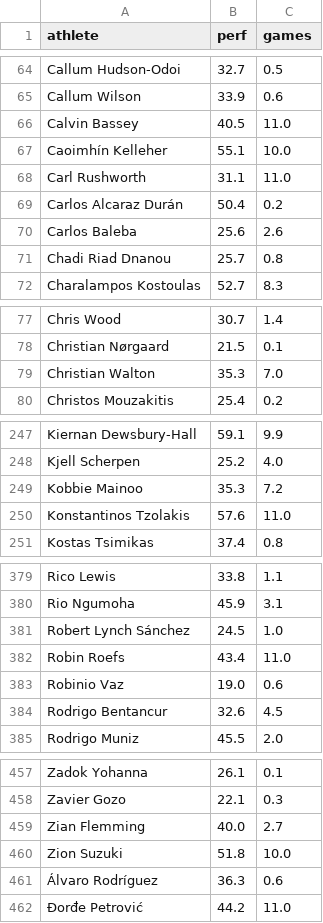
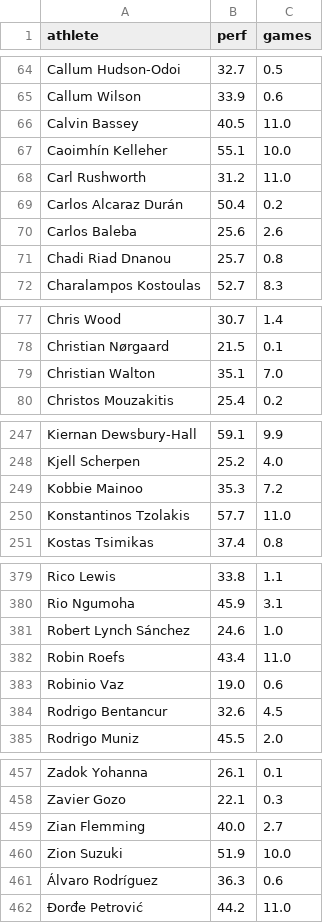
Before and after one commit to joeygattellari7/athscore-index, a CSV file: state/gw_10.csv, drawn as a sheet; only a part is shown, gaps mark what is left out.

```diff
--- a/state/gw_10.csv
+++ b/state/gw_10.csv
@@ -67,3 +67,3 @@ Calvin Bassey,40.5,11.0
 Caoimhín Kelleher,55.1,10.0
-Carl Rushworth,31.1,11.0
+Carl Rushworth,31.2,11.0
 Carlos Alcaraz Durán,50.4,0.2
@@ -78,3 +78,3 @@ Chris Wood,30.7,1.4
 Christian Nørgaard,21.5,0.1
-Christian Walton,35.3,7.0
+Christian Walton,35.1,7.0
 Christos Mouzakitis,25.4,0.2
@@ -249,3 +249,3 @@ Kjell Scherpen,25.2,4.0
 Kobbie Mainoo,35.3,7.2
-Konstantinos Tzolakis,57.6,11.0
+Konstantinos Tzolakis,57.7,11.0
 Kostas Tsimikas,37.4,0.8
@@ -380,3 +380,3 @@ Rico Lewis,33.8,1.1
 Rio Ngumoha,45.9,3.1
-Robert Lynch Sánchez,24.5,1.0
+Robert Lynch Sánchez,24.6,1.0
 Robin Roefs,43.4,11.0
@@ -459,3 +459,3 @@ Zavier Gozo,22.1,0.3
 Zian Flemming,40.0,2.7
-Zion Suzuki,51.8,10.0
+Zion Suzuki,51.9,10.0
 Álvaro Rodríguez,36.3,0.6
```
Also changed, not shown: state/top5_esp.1_r13.csv, state/top5_fra.1_r11.csv, 8 other files.
